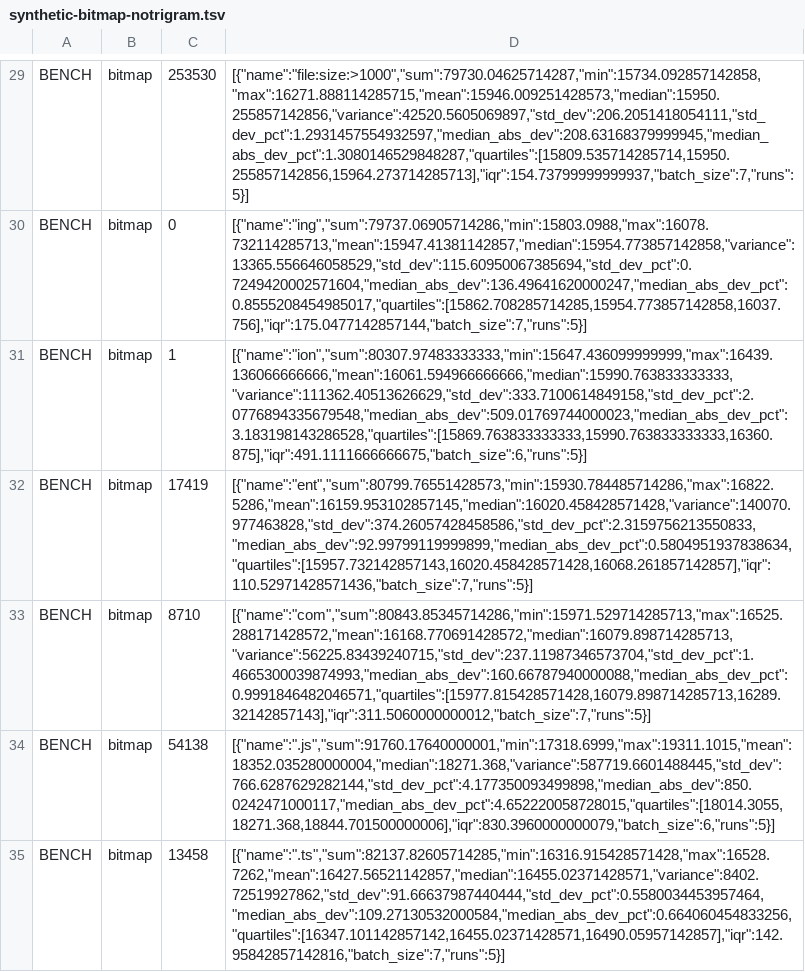
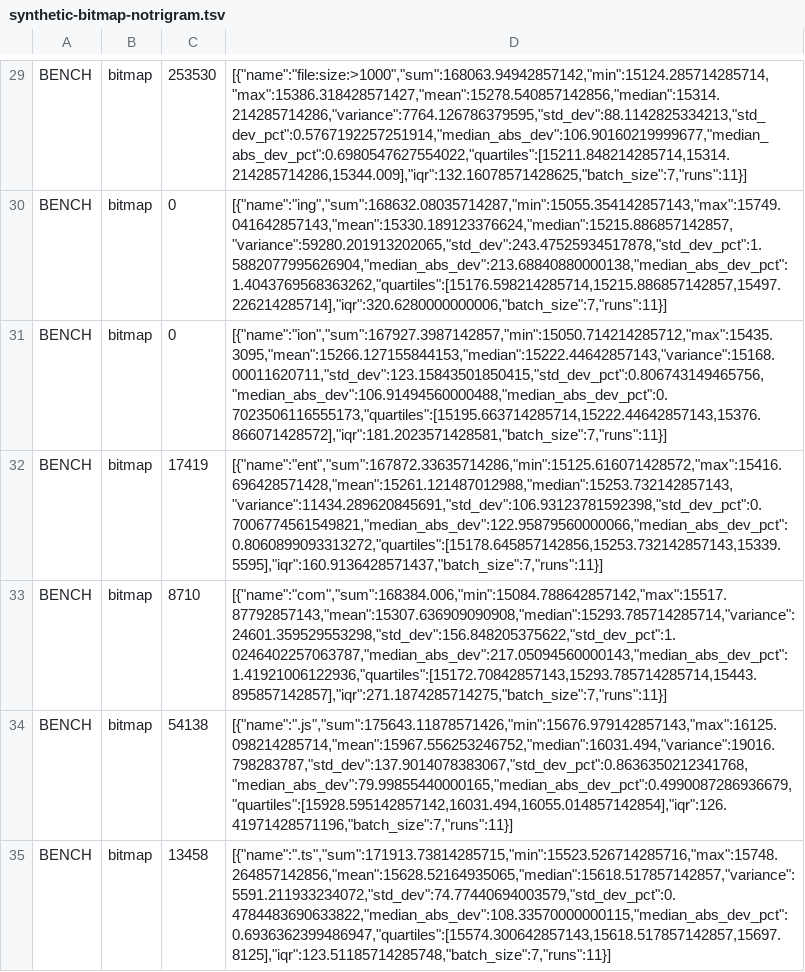
Before and after one commit to q2316367743/moonsearch, a TSV file: bench/fsearch-compare/results/synthetic-bitmap-notrigram.tsv, drawn as a sheet; only a part is shown, gaps mark what is left out; the diff covers the shown part only; the diff names each change by its address in the sheet, - before the commit and + after, or states it on an @@ line.

```diff
--- a/bench/fsearch-compare/results/synthetic-bitmap-notrigram.tsv
+++ b/bench/fsearch-compare/results/synthetic-bitmap-notrigram.tsv
-D29: [{"name":"file:size:>1000","sum":79730.04625714287,"min":15734.092857142858,"max":16271.888114285715,"mean":15946.009251428573,"median":15950.255857142856,"variance":42520.5605069897,"std_dev":206.2051418054111,"std_dev_pct":1.2931457554932597,"median_abs_dev":208.63168379999945,"median_abs_dev_pct":1.3080146529848287,"quartiles":[15809.535714285714,15950.255857142856,15964.273714285713],"iqr":154.73799999999937,"batch_size":7,"runs":5}]
+D29: [{"name":"file:size:>1000","sum":168063.94942857142,"min":15124.285714285714,"max":15386.318428571427,"mean":15278.540857142856,"median":15314.214285714286,"variance":7764.126786379595,"std_dev":88.1142825334213,"std_dev_pct":0.5767192257251914,"median_abs_dev":106.90160219999677,"median_abs_dev_pct":0.6980547627554022,"quartiles":[15211.848214285714,15314.214285714286,15344.009],"iqr":132.16078571428625,"batch_size":7,"runs":11}]
-D30: [{"name":"ing","sum":79737.06905714286,"min":15803.0988,"max":16078.732114285713,"mean":15947.41381142857,"median":15954.773857142858,"variance":13365.556646058529,"std_dev":115.60950067385694,"std_dev_pct":0.7249420002571604,"median_abs_dev":136.49641620000247,"median_abs_dev_pct":0.8555208454985017,"quartiles":[15862.708285714285,15954.773857142858,16037.756],"iqr":175.0477142857144,"batch_size":7,"runs":5}]
+D30: [{"name":"ing","sum":168632.08035714287,"min":15055.354142857143,"max":15749.041642857143,"mean":15330.189123376624,"median":15215.886857142857,"variance":59280.201913202065,"std_dev":243.47525934517878,"std_dev_pct":1.5882077995626904,"median_abs_dev":213.68840880000138,"median_abs_dev_pct":1.4043769568363262,"quartiles":[15176.598214285714,15215.886857142857,15497.226214285714],"iqr":320.6280000000006,"batch_size":7,"runs":11}]
-C31: 1
+C31: 0
-D31: [{"name":"ion","sum":80307.97483333333,"min":15647.436099999999,"max":16439.136066666666,"mean":16061.594966666666,"median":15990.763833333333,"variance":111362.40513626629,"std_dev":333.7100614849158,"std_dev_pct":2.0776894335679548,"median_abs_dev":509.01769744000023,"median_abs_dev_pct":3.183198143286528,"quartiles":[15869.763833333333,15990.763833333333,16360.875],"iqr":491.1111666666675,"batch_size":6,"runs":5}]
+D31: [{"name":"ion","sum":167927.3987142857,"min":15050.714214285712,"max":15435.3095,"mean":15266.127155844153,"median":15222.44642857143,"variance":15168.00011620711,"std_dev":123.15843501850415,"std_dev_pct":0.806743149465756,"median_abs_dev":106.91494560000488,"median_abs_dev_pct":0.7023506116555173,"quartiles":[15195.663714285714,15222.44642857143,15376.866071428572],"iqr":181.2023571428581,"batch_size":7,"runs":11}]
-D32: [{"name":"ent","sum":80799.76551428573,"min":15930.784485714286,"max":16822.5286,"mean":16159.953102857145,"median":16020.458428571428,"variance":140070.977463828,"std_dev":374.26057428458586,"std_dev_pct":2.3159756213550833,"median_abs_dev":92.99799119999899,"median_abs_dev_pct":0.5804951937838634,"quartiles":[15957.732142857143,16020.458428571428,16068.261857142857],"iqr":110.52971428571436,"batch_size":7,"runs":5}]
+D32: [{"name":"ent","sum":167872.33635714286,"min":15125.616071428572,"max":15416.696428571428,"mean":15261.121487012988,"median":15253.732142857143,"variance":11434.289620845691,"std_dev":106.93123781592398,"std_dev_pct":0.7006774561549821,"median_abs_dev":122.95879560000066,"median_abs_dev_pct":0.8060899093313272,"quartiles":[15178.645857142856,15253.732142857143,15339.5595],"iqr":160.9136428571437,"batch_size":7,"runs":11}]
-D33: [{"name":"com","sum":80843.85345714286,"min":15971.529714285713,"max":16525.288171428572,"mean":16168.770691428572,"median":16079.898714285713,"variance":56225.83439240715,"std_dev":237.11987346573704,"std_dev_pct":1.4665300039874993,"median_abs_dev":160.66787940000088,"median_abs_dev_pct":0.9991846482046571,"quartiles":[15977.815428571428,16079.898714285713,16289.32142857143],"iqr":311.5060000000012,"batch_size":7,"runs":5}]
+D33: [{"name":"com","sum":168384.006,"min":15084.788642857142,"max":15517.87792857143,"mean":15307.636909090908,"median":15293.785714285714,"variance":24601.359529553298,"std_dev":156.848205375622,"std_dev_pct":1.0246402257063787,"median_abs_dev":217.05094560000143,"median_abs_dev_pct":1.41921006122936,"quartiles":[15172.70842857143,15293.785714285714,15443.895857142857],"iqr":271.1874285714275,"batch_size":7,"runs":11}]
-D34: [{"name":".js","sum":91760.17640000001,"min":17318.6999,"max":19311.1015,"mean":18352.035280000004,"median":18271.368,"variance":587719.6601488445,"std_dev":766.6287629282144,"std_dev_pct":4.177350093499898,"median_abs_dev":850.0242471000117,"median_abs_dev_pct":4.652220058728015,"quartiles":[18014.3055,18271.368,18844.701500000006],"iqr":830.3960000000079,"batch_size":6,"runs":5}]
+D34: [{"name":".js","sum":175643.11878571426,"min":15676.979142857143,"max":16125.098214285714,"mean":15967.556253246752,"median":16031.494,"variance":19016.798283787,"std_dev":137.9014078383067,"std_dev_pct":0.8636350212341768,"median_abs_dev":79.99855440000165,"median_abs_dev_pct":0.4990087286936679,"quartiles":[15928.595142857142,16031.494,16055.014857142854],"iqr":126.41971428571196,"batch_size":7,"runs":11}]
-D35: [{"name":".ts","sum":82137.82605714285,"min":16316.915428571428,"max":16528.7262,"mean":16427.56521142857,"median":16455.02371428571,"variance":8402.72519927862,"std_dev":91.66637987440444,"std_dev_pct":0.5580034453957464,"median_abs_dev":109.27130532000584,"median_abs_dev_pct":0.664060454833256,"quartiles":[16347.101142857142,16455.02371428571,16490.05957142857],"iqr":142.95842857142816,"batch_size":7,"runs":5}]
+D35: [{"name":".ts","sum":171913.73814285715,"min":15523.526714285716,"max":15748.264857142856,"mean":15628.52164935065,"median":15618.517857142857,"variance":5591.211933234072,"std_dev":74.77440694003579,"std_dev_pct":0.4784483690633822,"median_abs_dev":108.33570000000115,"median_abs_dev_pct":0.6936362399486947,"quartiles":[15574.300642857143,15618.517857142857,15697.8125],"iqr":123.51185714285748,"batch_size":7,"runs":11}]
```
Also changed, not shown: 28 edited cells elsewhere in this file, bench/fsearch-compare/results/synthetic-bitmap-full.tsv, bench/fsearch-compare/results/synthetic-bitmap.tsv, 9 other files.
